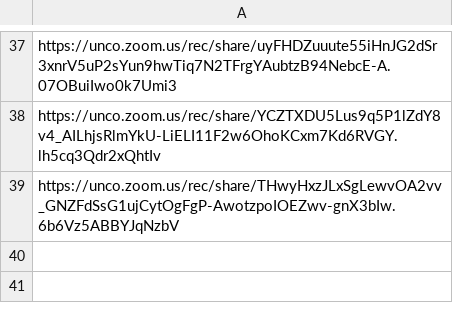
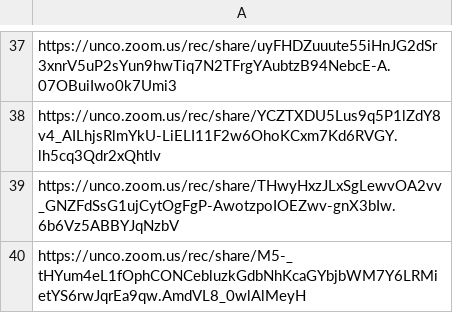
Before and after one commit to Mark-Seaman/UNC-BACS200-2021-Fall, a CSV file: markdown/lectures.csv, drawn as a sheet; only a part is shown, gaps mark what is left out.

Commit message:
deploy 350-40 200-40

```diff
--- a/markdown/lectures.csv
+++ b/markdown/lectures.csv
@@ -39 +39,2 @@ https://unco.zoom.us/rec/share/YCZTXDU5Lus9q5P1lZdY8v4_AILhjsRlmYkU-LiELI11F2w6O
 https://unco.zoom.us/rec/share/THwyHxzJLxSgLewvOA2vv_GNZFdSsG1ujCytOgFgP-AwotzpoIOEZwv-gnX3bIw.6b6Vz5ABBYJqNzbV
+https://unco.zoom.us/rec/share/M5-_tHYum4eL1fOphCONCebluzkGdbNhKcaGYbjbWM7Y6LRMietYS6rwJqrEa9qw.AmdVL8_0wlAlMeyH
```
